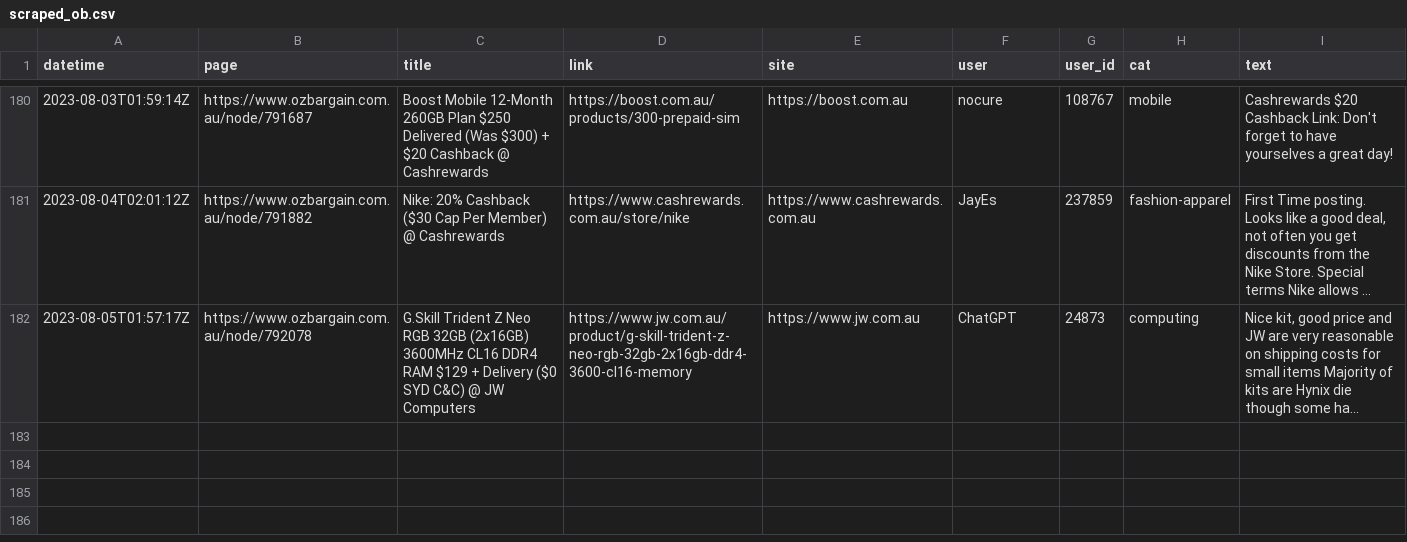
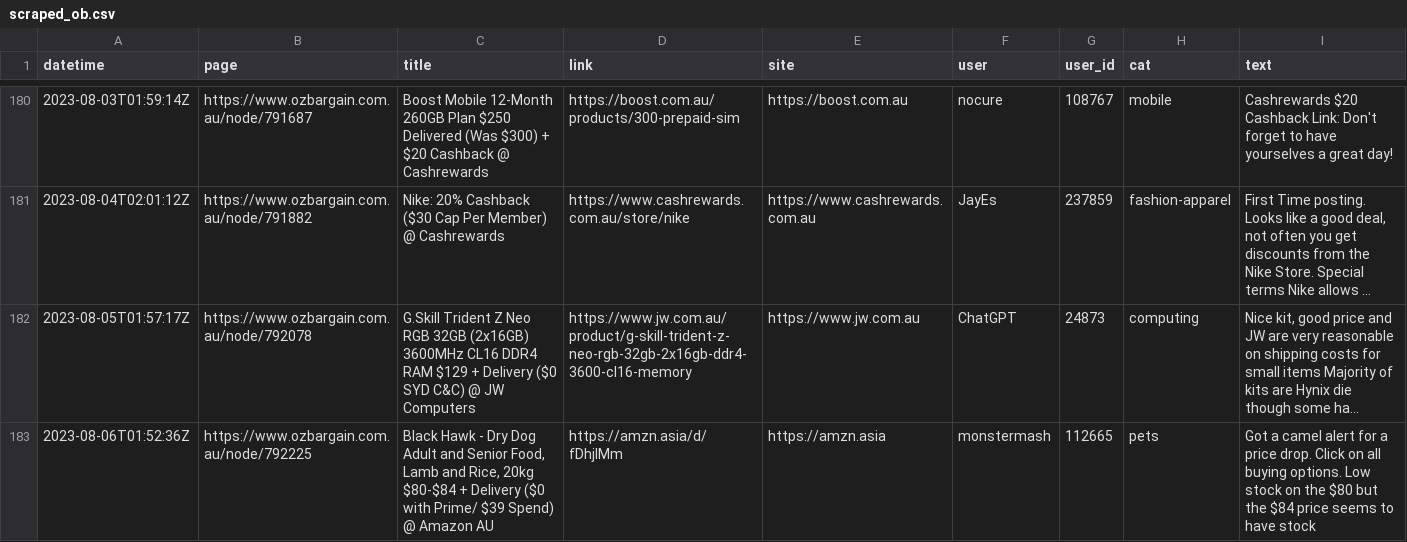
Before and after one commit to ntworthk/car-loans, a CSV file: data/scraped_ob.csv, drawn as a sheet; only a part is shown, gaps mark what is left out; long unchanged cells end in …; the diff names each change by its address in the sheet, - before the commit and + after, or states it on an @@ line.

Commit message:
refreshing data

```diff
--- a/data/scraped_ob.csv
+++ b/data/scraped_ob.csv
+row 183: 2023-08-06T01:52:36Z | https://www.ozbargain.com.au/node/792225 | Black Hawk - Dry Dog Adult and Senior Food, Lamb and Rice, 20kg $80-$84 + Delivery ($0 with Prime/ $39 Spend) @ Amazon AU | https://amzn.asia/d/fDhjlMm | https://amzn.asia | monstermash | 112665 | pets | Got a camel alert for a price drop. Click on all buying options. Low stock on the $80 but the $84 price seems to have stock
```
Also changed, not shown: 8 other files.
